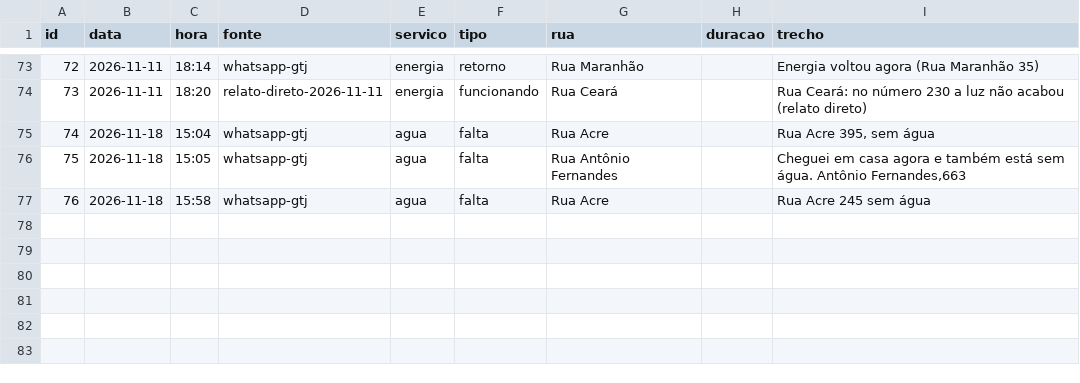
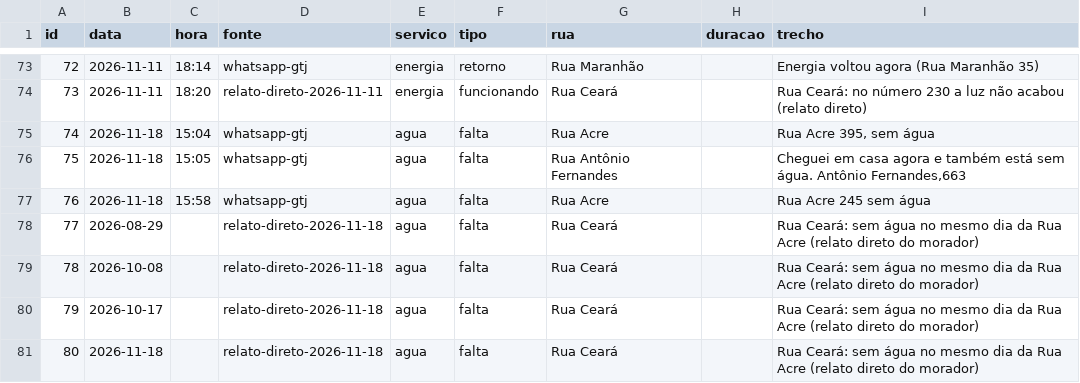
Before and after one commit to gtj-joa/bairrojoa, a CSV file: dados/ocorrencias.csv, drawn as a sheet; only a part is shown, gaps mark what is left out.

```diff
--- a/dados/ocorrencias.csv
+++ b/dados/ocorrencias.csv
@@ -77 +77,5 @@ id,data,hora,fonte,servico,tipo,rua,duracao,trecho
 76,2026-11-18,15:58,whatsapp-gtj,agua,falta,Rua Acre,,Rua Acre 245 sem água
+77,2026-08-29,,relato-direto-2026-11-18,agua,falta,Rua Ceará,,Rua Ceará: sem água no mesmo dia da Rua Acre (relato direto do morador)
+78,2026-10-08,,relato-direto-2026-11-18,agua,falta,Rua Ceará,,Rua Ceará: sem água no mesmo dia da Rua Acre (relato direto do morador)
+79,2026-10-17,,relato-direto-2026-11-18,agua,falta,Rua Ceará,,Rua Ceará: sem água no mesmo dia da Rua Acre (relato direto do morador)
+80,2026-11-18,,relato-direto-2026-11-18,agua,falta,Rua Ceará,,Rua Ceará: sem água no mesmo dia da Rua Acre (relato direto do morador)
```
Also changed, not shown: 4 other files.
